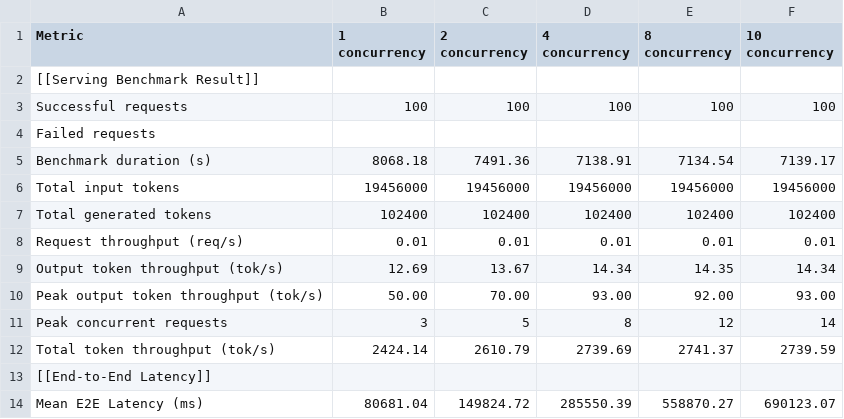
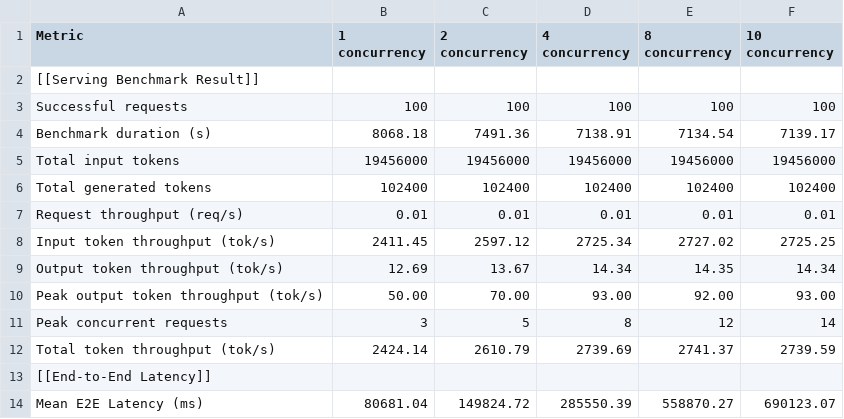
Before and after one commit to Wentao274/sglang-benchmark-test, a CSV file: analysis/single_chip/inspur_MetaX_C550/MiniMax-M2.5-W8A8/test_02/01/concurrency_comparison.csv, drawn as a sheet; only a part is shown; removed rows and columns are numbered as before the commit, all else as after; the diff names each change by its address in the sheet, - before the commit and + after, or states it on an @@ line.

```diff
--- a/analysis/single_chip/inspur_MetaX_C550/MiniMax-M2.5-W8A8/test_02/01/concurrency_comparison.csv
+++ b/analysis/single_chip/inspur_MetaX_C550/MiniMax-M2.5-W8A8/test_02/01/concurrency_comparison.csv
-row 4: Failed requests
+row 8: Input token throughput (tok/s) | 2411.45 | 2597.12 | 2725.34 | 2727.02 | 2725.25
```
Also changed, not shown: analysis/single_chip/inspur_MetaX_C550/MiniMax-M2.5-W8A8/test_01/01/concurrency_comparison.csv, analysis/single_chip/inspur_MetaX_C550/MiniMax-M2.5-W8A8/test_01/01/performance_trends.csv, 14 other files.
